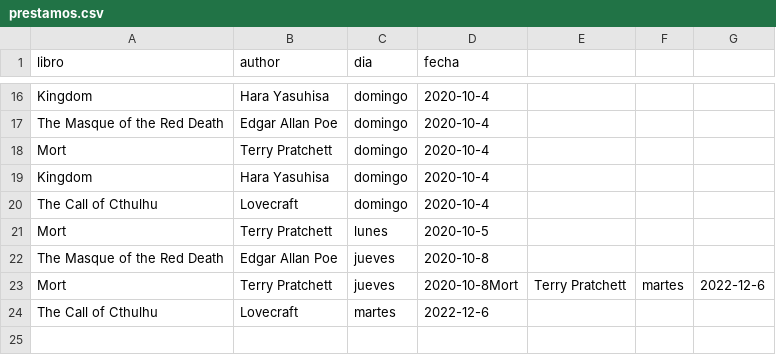
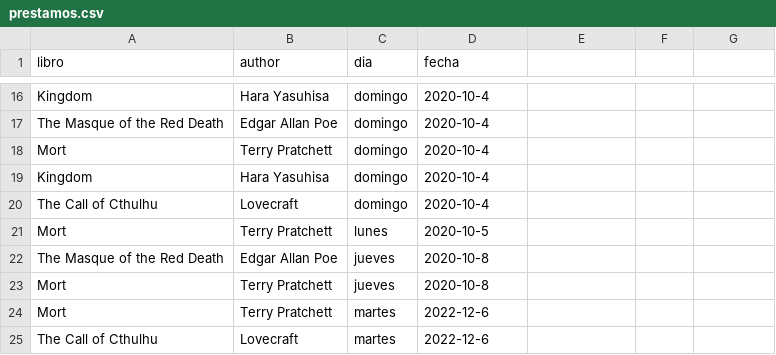
Before and after one commit to Fezk3/SistemaPrestamosBiblioteca, a CSV file: prestamos.csv, drawn as a sheet; only a part is shown, gaps mark what is left out.

Commit message:
correction on the order of the prestamos.csv content

```diff
--- a/prestamos.csv
+++ b/prestamos.csv
@@ -22,3 +22,4 @@ Mort,Terry Pratchett,lunes,2020-10-5
 The Masque of the Red Death,Edgar Allan Poe,jueves,2020-10-8
-Mort,Terry Pratchett,jueves,2020-10-8Mort,Terry Pratchett,martes,2022-12-6
+Mort,Terry Pratchett,jueves,2020-10-8
+Mort,Terry Pratchett,martes,2022-12-6
 The Call of Cthulhu,Lovecraft,martes,2022-12-6
```
